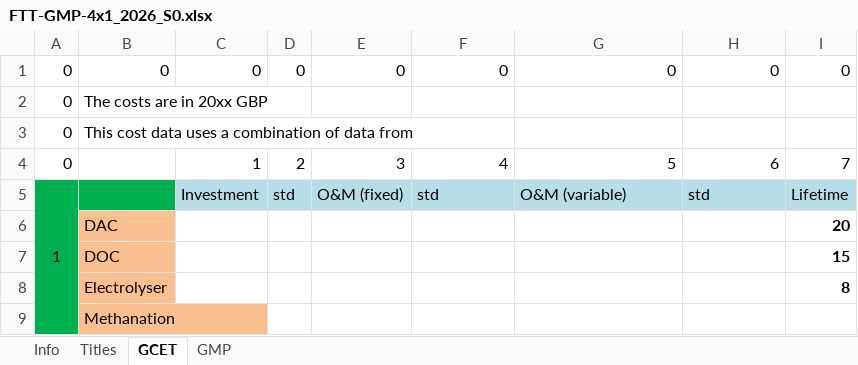
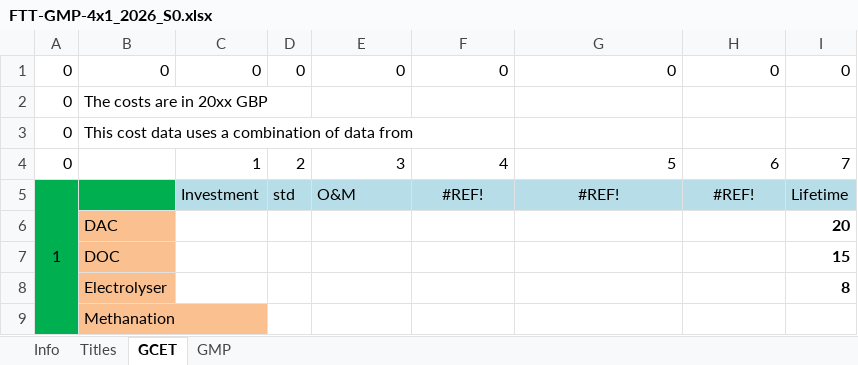
Before and after one commit to cpmodel/FTT_StandAlone, an Excel workbook: Inputs/_MasterFiles/FTT-GMP/FTT-GMP-4x1_2026_S0.xlsx, sheet GCET, drawn as a sheet; only a part is shown; values as stored, in another font and other column widths than the file's, no borders; the diff names each change by its address in the sheet, - before the commit and + after, or states it on an @@ line.

```diff
--- a/Inputs/_MasterFiles/FTT-GMP/FTT-GMP-4x1_2026_S0.xlsx (sheet GCET)
+++ b/Inputs/_MasterFiles/FTT-GMP/FTT-GMP-4x1_2026_S0.xlsx (sheet GCET)
-E5: O&M (fixed)
+E5: O&M
-F5: std
+F5: #REF!
-F5:H5 alignment: left
+F5:H5 alignment: center
-G5: O&M (variable)
+G5: #REF!
-H5: std
+H5: #REF!
```
Also changed, not shown: sheet Titles, formulas that keep their value, 2 other files.
